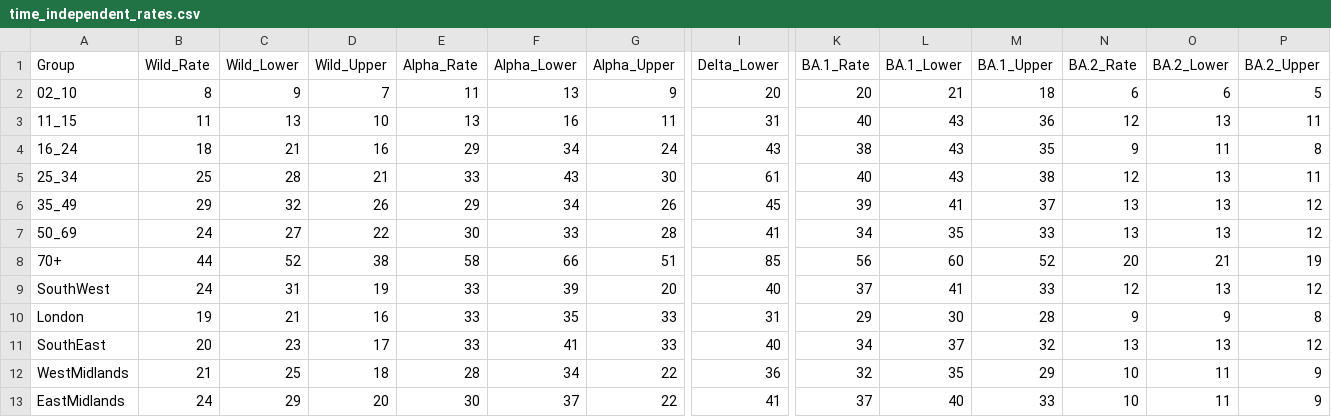
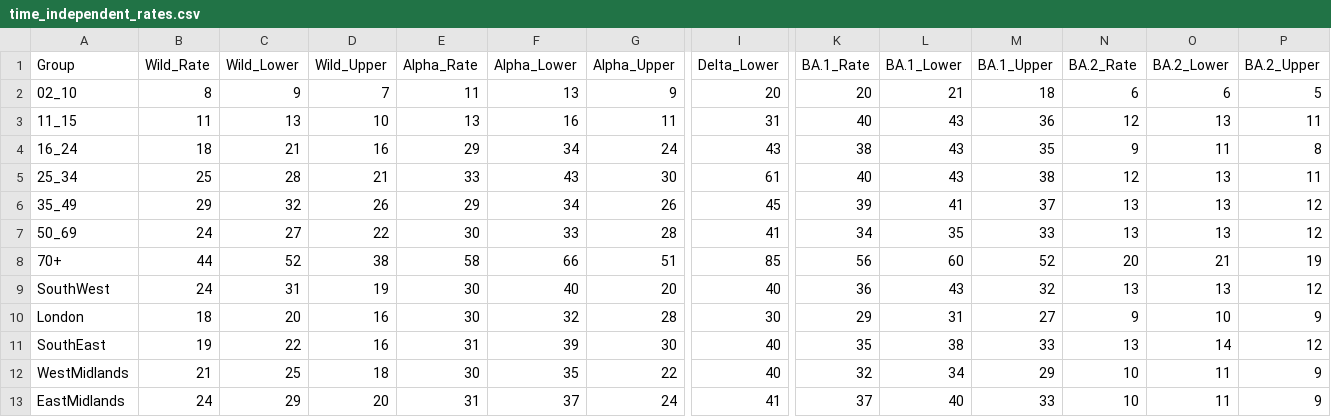
Before and after one commit to EwanColman/Estimating_SARS-CoV-2_case_ascertainment, a CSV file: output/time_independent_rates.csv, drawn as a sheet; only a part is shown, gaps mark what is left out; the diff covers the shown part only; the diff names each change by its address in the sheet, - before the commit and + after, or states it on an @@ line.

```diff
--- a/output/time_independent_rates.csv
+++ b/output/time_independent_rates.csv
-E9:E10 (Alpha_Rate): 33
+E9:E10 (Alpha_Rate): 30
-F9 (Alpha_Lower): 39
+F9 (Alpha_Lower): 40
-K9 (BA.1_Rate): 37
+K9 (BA.1_Rate): 36
-L9 (BA.1_Lower): 41
+L9 (BA.1_Lower): 43
-M9 (BA.1_Upper): 33
+M9 (BA.1_Upper): 32
-N9 (BA.2_Rate): 12
+N9 (BA.2_Rate): 13
-B10 (Wild_Rate): 19
+B10 (Wild_Rate): 18
-C10 (Wild_Lower): 21
+C10 (Wild_Lower): 20
-F10 (Alpha_Lower): 35
+F10 (Alpha_Lower): 32
-G10 (Alpha_Upper): 33
+G10 (Alpha_Upper): 28
-I10 (Delta_Lower): 31
+I10 (Delta_Lower): 30
-L10 (BA.1_Lower): 30
+L10 (BA.1_Lower): 31
-M10 (BA.1_Upper): 28
+M10 (BA.1_Upper): 27
-O10 (BA.2_Lower): 9
+O10 (BA.2_Lower): 10
-P10 (BA.2_Upper): 8
+P10 (BA.2_Upper): 9
-B11 (Wild_Rate): 20
+B11 (Wild_Rate): 19
-C11 (Wild_Lower): 23
+C11 (Wild_Lower): 22
-D11 (Wild_Upper): 17
+D11 (Wild_Upper): 16
-E11 (Alpha_Rate): 33
+E11 (Alpha_Rate): 31
-F11 (Alpha_Lower): 41
+F11 (Alpha_Lower): 39
-G11 (Alpha_Upper): 33
+G11 (Alpha_Upper): 30
-K11 (BA.1_Rate): 34
+K11 (BA.1_Rate): 35
-L11 (BA.1_Lower): 37
+L11 (BA.1_Lower): 38
-M11 (BA.1_Upper): 32
+M11 (BA.1_Upper): 33
-O11 (BA.2_Lower): 13
+O11 (BA.2_Lower): 14
-E12 (Alpha_Rate): 28
+E12 (Alpha_Rate): 30
-F12 (Alpha_Lower): 34
+F12 (Alpha_Lower): 35
-I12 (Delta_Lower): 36
+I12 (Delta_Lower): 40
-L12 (BA.1_Lower): 35
+L12 (BA.1_Lower): 34
-E13 (Alpha_Rate): 30
+E13 (Alpha_Rate): 31
-G13 (Alpha_Upper): 22
+G13 (Alpha_Upper): 24
```
Also changed, not shown: 56 edited cells elsewhere in this file, 3 other files.
